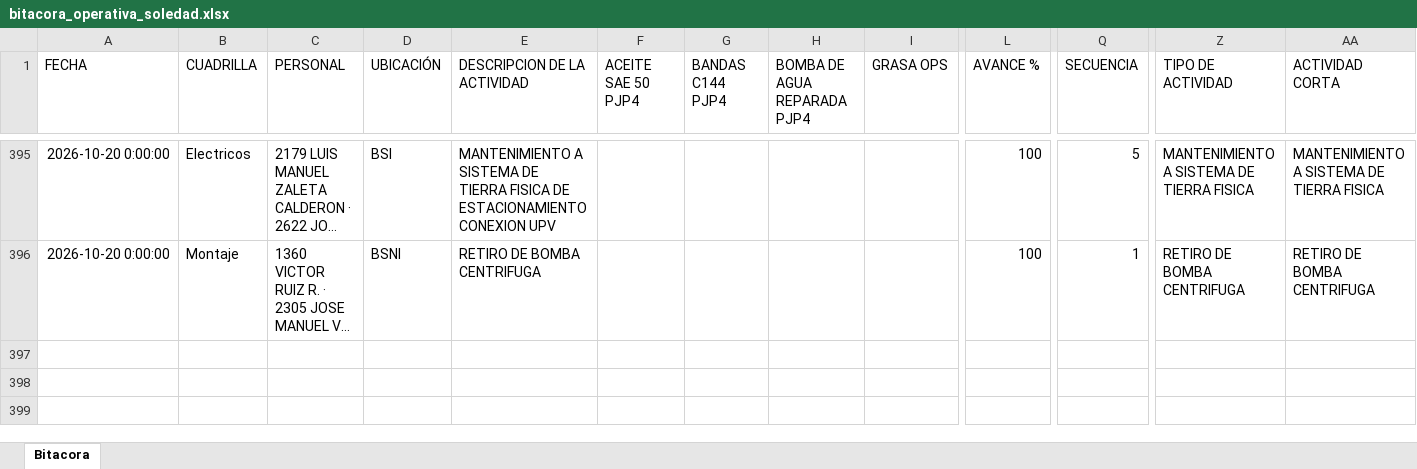
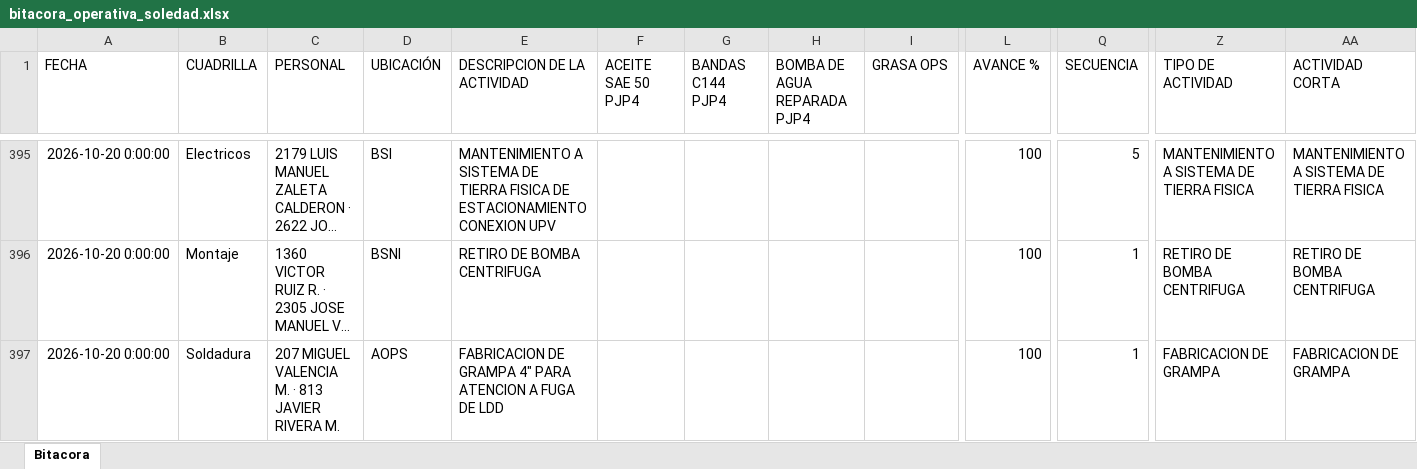
Before and after one commit to Hectorisaac-cloud/soledad-app, an Excel workbook: database/bitacora_operativa_soledad.xlsx, sheet Bitacora, drawn as a sheet; only a part is shown, gaps mark what is left out; long unchanged cells end in …; values as stored, in another font and other column widths than the file's, no borders; rows hold the shown columns only; the diff names each change by its address in the sheet, - before the commit and + after, or states it on an @@ line.

Commit message:
Respaldo operativo Soledad
Registro de actividad en bitácora. Registros: 396.

```diff
--- a/database/bitacora_operativa_soledad.xlsx (sheet Bitacora)
+++ b/database/bitacora_operativa_soledad.xlsx (sheet Bitacora)
+row 397: 2026-10-20 0:00:00 | Soldadura | 207 MIGUEL VALENCIA M. · 813 JAVIER RIVERA M. | AOPS | FABRICACION DE GRAMPA 4" PARA ATENCION A FUGA DE LDD |  |  |  |  | 100 | 1 | FABRICACION DE GRAMPA | FABRICACION DE GRAMPA
```
